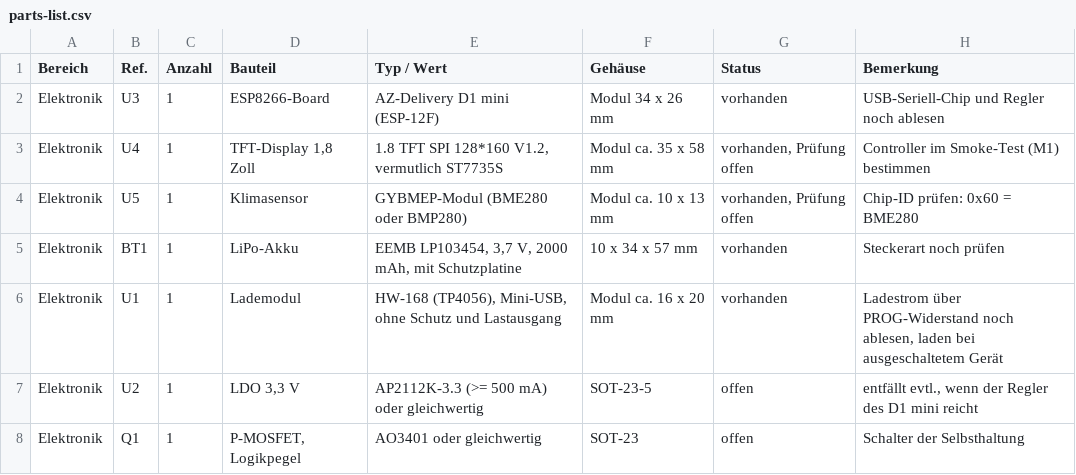
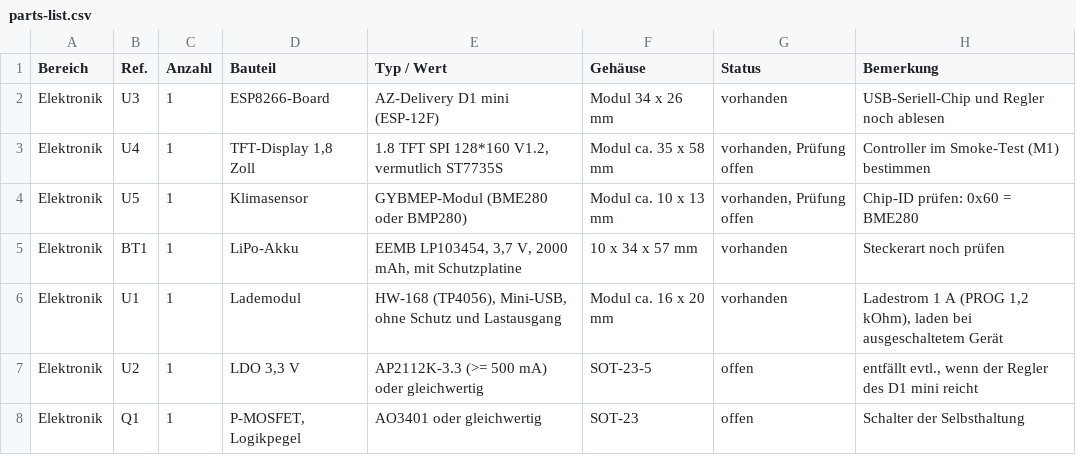
Before and after one commit to lindekai/MeteoLander, a CSV file: docs/parts-list.csv, drawn as a sheet; only a part is shown.

```diff
--- a/docs/parts-list.csv
+++ b/docs/parts-list.csv
@@ -5,3 +5,3 @@ Elektronik;U5;1;Klimasensor;GYBMEP-Modul (BME280 oder BMP280);Modul ca. 10 x 13
 Elektronik;BT1;1;LiPo-Akku;EEMB LP103454, 3,7 V, 2000 mAh, mit Schutzplatine;10 x 34 x 57 mm;vorhanden;Steckerart noch prüfen
-Elektronik;U1;1;Lademodul;HW-168 (TP4056), Mini-USB, ohne Schutz und Lastausgang;Modul ca. 16 x 20 mm;vorhanden;Ladestrom über PROG-Widerstand noch ablesen, laden bei ausgeschaltetem Gerät
+Elektronik;U1;1;Lademodul;HW-168 (TP4056), Mini-USB, ohne Schutz und Lastausgang;Modul ca. 16 x 20 mm;vorhanden;Ladestrom 1 A (PROG 1,2 kOhm), laden bei ausgeschaltetem Gerät
 Elektronik;U2;1;LDO 3,3 V;AP2112K-3.3 (>= 500 mA) oder gleichwertig;SOT-23-5;offen;entfällt evtl., wenn der Regler des D1 mini reicht
```
Also changed, not shown: 4 other files.
